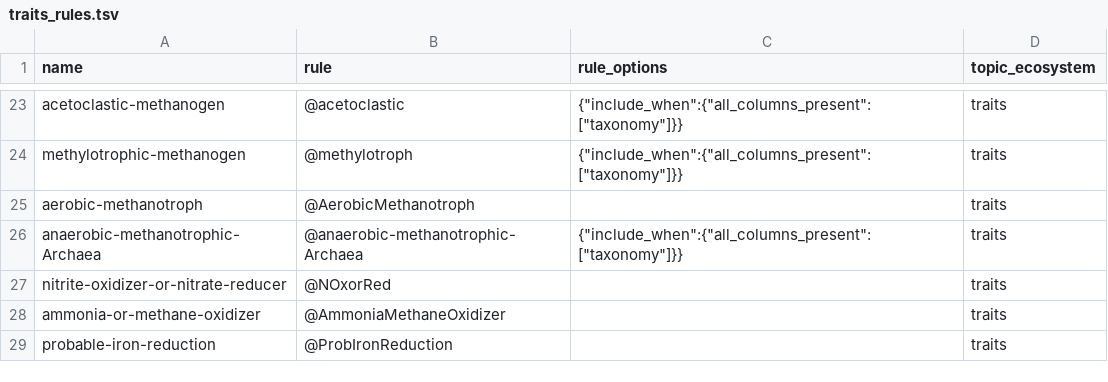
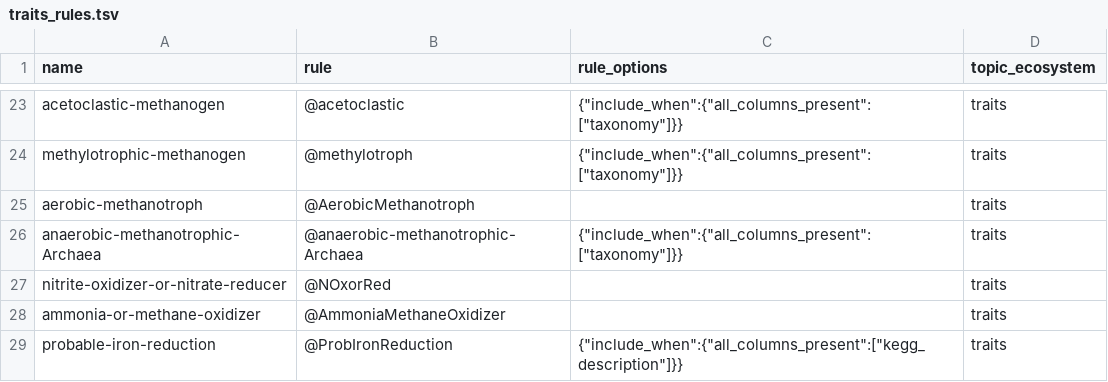
Before and after one commit to BortonWrightonLabs/dram-rules, a TSV file: src/dram_rules/data/traits_rules.tsv, drawn as a sheet; only a part is shown, gaps mark what is left out.

Commit message:
fix: evaluator bugs in not(), at_least COUNTS, missing columns and caching
- not() after a filter in a pipe raised TypeError (not_() got an unexpected
  'masks' argument). not() now always negates its own argument; inside a
  pipe a negated filter is ANDed with the filters before it.
- at_least(n, COUNTS, ...) never counted: eval_cycle cast hit counts to
  bool, so COUNTS behaved like PRESENCE. Counts are kept; path_steps still
  counts steps, not hits. The mode is now case-insensitive. This makes
  Cyc2 (rules_common.tsv) work, e.g. A. ferrooxidans now scores Iron
  Oxidation = true.
- filter_contains on a missing column was silently ignored, so the pipe
  ran unfiltered. It now raises a RuleError like filter_compare, and the
  message shows the rule_options to skip the rule instead.
- evaluate_rules (the traits path) now honours rule_options include_when,
  parsed once into CompiledRules.rule_options; it previously ignored it.
  probable-iron-reduction in traits_rules.tsv now requires
  kegg_description, so traits runs without KEGG skip it instead of
  failing. Existing taxonomy include_when options on traits now apply too.
- tax/column_count_values/column_sum_values crashed with a ShapeError when
  a sample had no annotation rows; that sample is now False.
- get_val_cols built an AssertionError without raising it.
- functools.cache on Evaluator methods was shared by the whole class and
  kept every Evaluator (and its annotations) alive; caches are now
  per instance.

```diff
--- a/src/dram_rules/data/traits_rules.tsv
+++ b/src/dram_rules/data/traits_rules.tsv
@@ -28,2 +28,2 @@ nitrite-oxidizer-or-nitrate-reducer	@NOxorRed		traits
 ammonia-or-methane-oxidizer	@AmmoniaMethaneOxidizer		traits
-probable-iron-reduction	@ProbIronReduction		traits
+probable-iron-reduction	@ProbIronReduction	{"include_when":{"all_columns_present":["kegg_description"]}}	traits
```
Also changed, not shown: 2 other files.
